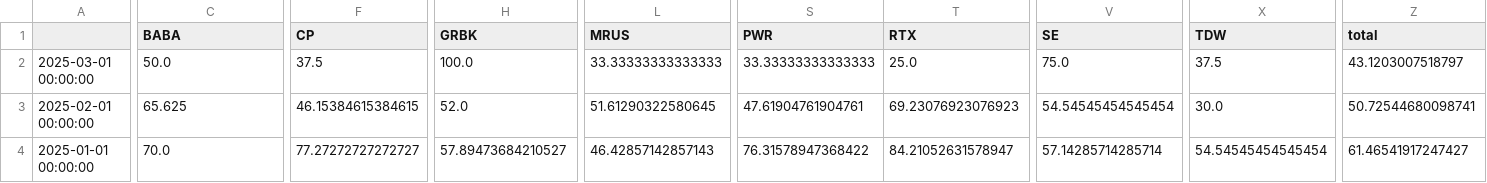
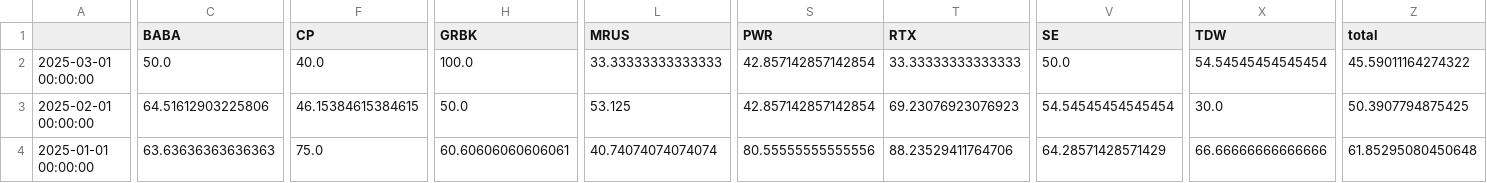
Before and after one commit to speedlab1/speedlab_monitoring, a CSV file: src/data/win_pct_sto.csv, drawn as a sheet; only a part is shown, gaps mark what is left out; the diff covers the shown part only; the diff names each change by its address in the sheet, - before the commit and + after, or states it on an @@ line.

```diff
--- a/src/data/win_pct_sto.csv
+++ b/src/data/win_pct_sto.csv
-F2 (CP): 37.5
+F2 (CP): 40.0
-S2 (PWR): 33.33333333333333
+S2 (PWR): 42.857142857142854
-T2 (RTX): 25.0
+T2 (RTX): 33.33333333333333
-V2 (SE): 75.0
+V2 (SE): 50.0
-X2 (TDW): 37.5
+X2 (TDW): 54.54545454545454
-Z2 (total): 43.1203007518797
+Z2 (total): 45.59011164274322
-C3 (BABA): 65.625
+C3 (BABA): 64.51612903225806
-H3 (GRBK): 52.0
+H3 (GRBK): 50.0
-L3 (MRUS): 51.61290322580645
+L3 (MRUS): 53.125
-S3 (PWR): 47.61904761904761
+S3 (PWR): 42.857142857142854
-Z3 (total): 50.72544680098741
+Z3 (total): 50.3907794875425
-C4 (BABA): 70.0
+C4 (BABA): 63.63636363636363
-F4 (CP): 77.27272727272727
+F4 (CP): 75.0
-H4 (GRBK): 57.89473684210527
+H4 (GRBK): 60.60606060606061
-L4 (MRUS): 46.42857142857143
+L4 (MRUS): 40.74074074074074
-S4 (PWR): 76.31578947368422
+S4 (PWR): 80.55555555555556
-T4 (RTX): 84.21052631578947
+T4 (RTX): 88.23529411764706
-V4 (SE): 57.14285714285714
+V4 (SE): 64.28571428571429
-X4 (TDW): 54.54545454545454
+X4 (TDW): 66.66666666666666
-Z4 (total): 61.46541917247427
+Z4 (total): 61.85295080450648
```
Also changed, not shown: 14 edited cells elsewhere in this file, src/data/current.csv, src/data/current_sto.csv, 14 other files.
